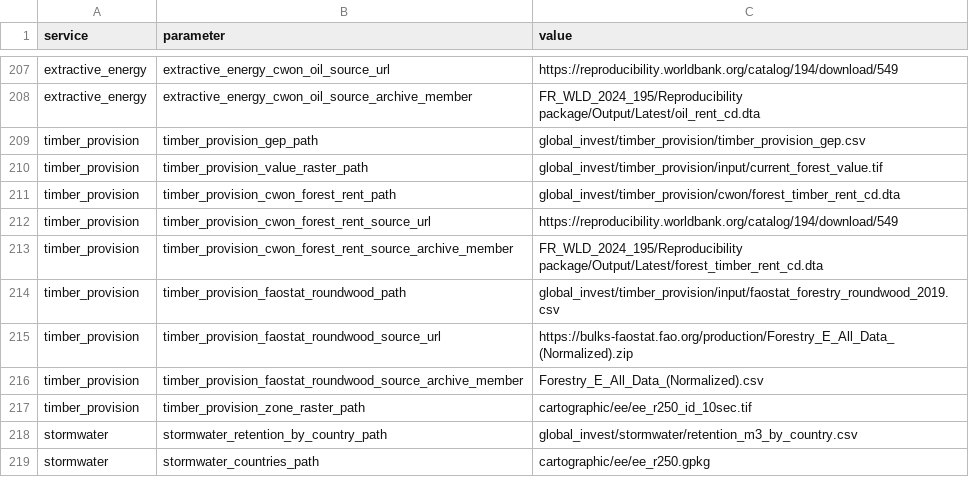
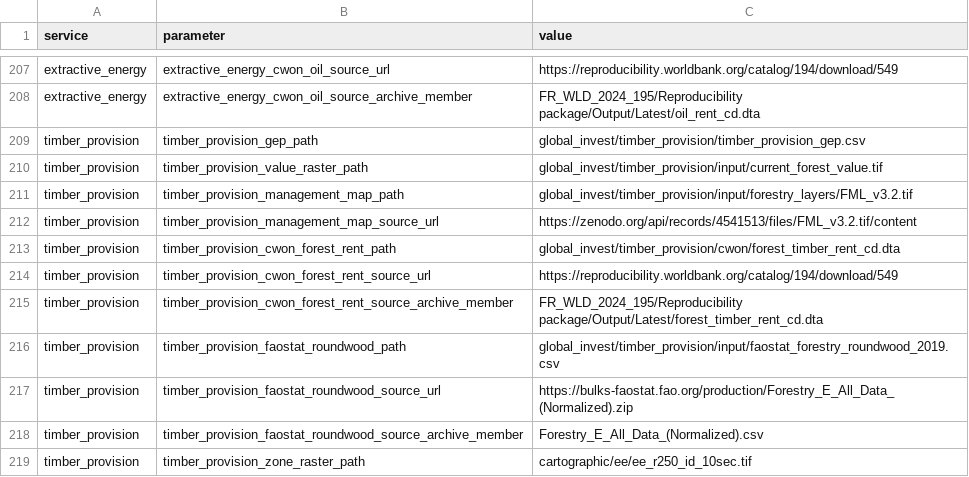
Before and after one commit to NatCapTEEMs/global_invest_dev, a CSV file: global_invest/input_template/es_parameters.csv, drawn as a sheet; only a part is shown, gaps mark what is left out; the shorter side is filled out with more unchanged rows.

Commit message:
Timber: the value raster is an input, by decision, and the rebuild is recorded
Chiara's call, and condition 2 allows it in as many words: an author's raster
staged in base_data is an input like any other. So condition 1 is met on the
country figure our code produces from it, and the service is not required to
rebuild what it reads.

The attempt is recorded because it bears on how much of the science we hold, and
because it did not succeed. The forest-management mask described as the blocker
is public -- Lesiv et al. FML_v3.2.tif, Zenodo 4541513, staged with its URL. With
it, net_return where FML is 20/31/32/40 AND ESA 2015 is a tree class AND the
return is positive reproduces the delivered raster to 99.11 percent of pixels on
a Borneo window and to only 78 percent of value globally. The shortfall is
entirely tropical: 0.98 at 67-44N, 0.50 at 22-1N. On a Congo window no variant of
the class list closes it. So the mask was never the whole blocker, and what would
settle it is the authors' masking step rather than another guess at it.

11 stays unmet and is now a limitation of an accepted input: the delivered raster
writes 0 for not managed, for a non-positive return, and as its nodata, so the 84
zeros in the published table cannot be told from missing data.

Removed the partial rebuild and the rebuild-only knobs; the mask row stays,
because it is a real public input the method names.

```diff
--- a/global_invest/input_template/es_parameters.csv
+++ b/global_invest/input_template/es_parameters.csv
@@ -210,2 +210,4 @@ timber_provision,timber_provision_gep_path,global_invest/timber_provision/timber
 timber_provision,timber_provision_value_raster_path,global_invest/timber_provision/input/current_forest_value.tif
+timber_provision,timber_provision_management_map_path,global_invest/timber_provision/input/forestry_layers/FML_v3.2.tif
+timber_provision,timber_provision_management_map_source_url,https://zenodo.org/api/records/4541513/files/FML_v3.2.tif/content
 timber_provision,timber_provision_cwon_forest_rent_path,global_invest/timber_provision/cwon/forest_timber_rent_cd.dta
```
Also changed, not shown: 1 other file.
